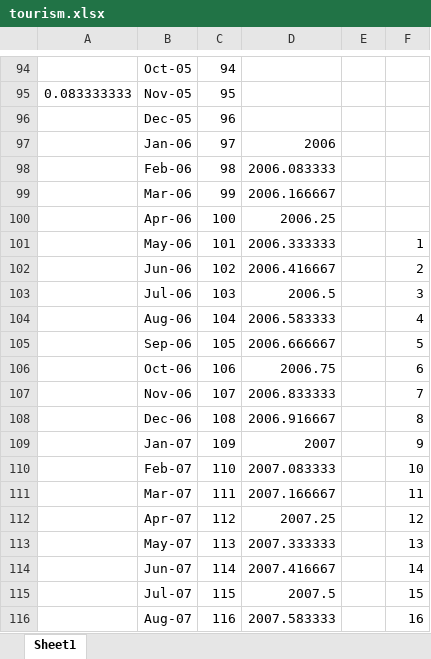
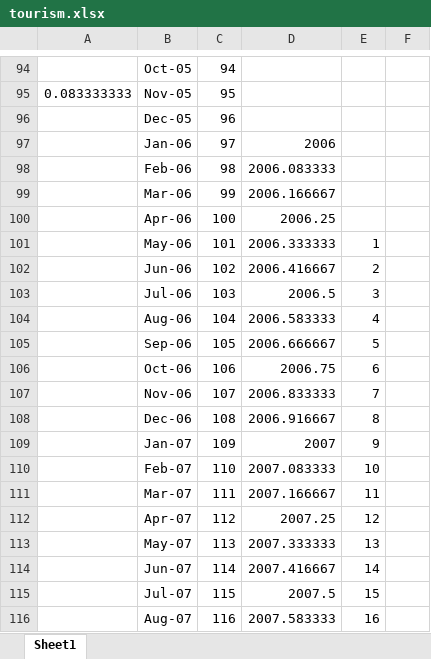
Before and after one commit to PuwasalaG/Hierarchical-forecast-reconciliation, an Excel workbook: Application-R/Application-TourismData/George/tourism.xlsx, sheet Sheet1, drawn as a sheet; only a part is shown, gaps mark what is left out; values as stored, in another font and other column widths than the file's, no borders; the diff covers the shown part only; the diff names each change by its address in the sheet, - before the commit and + after, or states it on an @@ line.

```diff
--- a/Application-R/Application-TourismData/George/tourism.xlsx (sheet Sheet1)
+++ b/Application-R/Application-TourismData/George/tourism.xlsx (sheet Sheet1)
-E101: (empty)
+E101: 1
-F101: 1
+F101: (empty)
-E102: (empty)
+E102: 2
-F102: 2
+F102: (empty)
-E103: (empty)
+E103: 3
-F103: 3
+F103: (empty)
-E104: (empty)
+E104: 4
-F104: 4
+F104: (empty)
-E105: (empty)
+E105: 5
-F105: 5
+F105: (empty)
-E106: (empty)
+E106: 6
-F106: 6
+F106: (empty)
-E107: (empty)
+E107: 7
-F107: 7
+F107: (empty)
-E108: (empty)
+E108: 8
-F108: 8
+F108: (empty)
-E109: (empty)
+E109: 9
-F109: 9
+F109: (empty)
-E110: (empty)
+E110: 10
-F110: 10
+F110: (empty)
-E111: (empty)
+E111: 11
-F111: 11
+F111: (empty)
-E112: (empty)
+E112: 12
-F112: 12
+F112: (empty)
-E113: (empty)
+E113: 13
-F113: 13
+F113: (empty)
-E114: (empty)
+E114: 14
-F114: 14
+F114: (empty)
-E115: (empty)
+E115: 15
-F115: 15
+F115: (empty)
-E116: (empty)
+E116: 16
-F116: 16
+F116: (empty)
```
Also changed, not shown: 134 edited cells elsewhere in this sheet, 3 other files.
